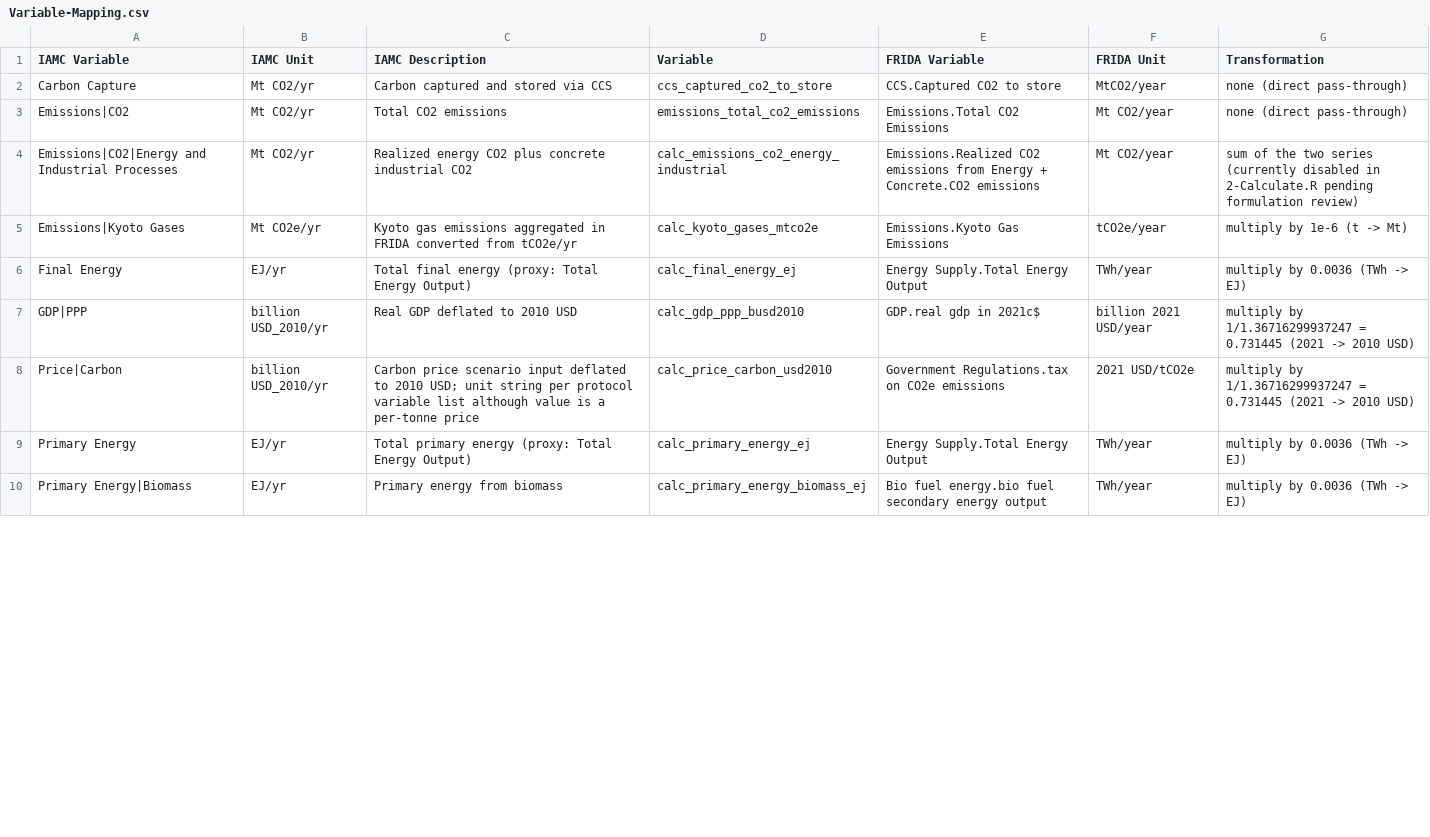
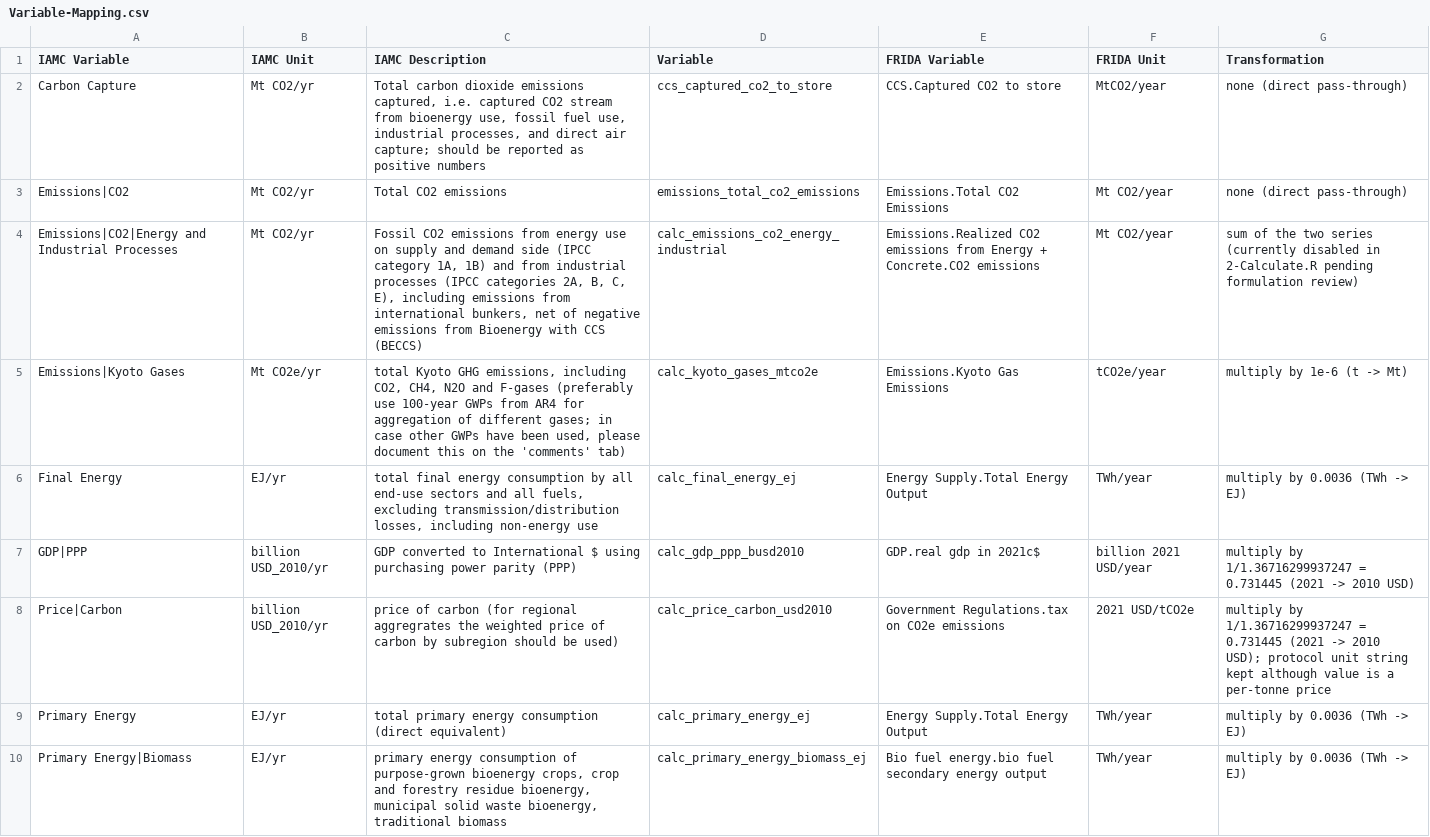
Before and after one commit to alecceckert/FRIDA-IAMC-Post-Processing, a CSV file: Mapping/Variable-Mapping.csv, drawn as a sheet; only a part is shown; the diff covers the shown part only.

Commit message:
update transformations documentation

```diff
--- a/Mapping/Variable-Mapping.csv
+++ b/Mapping/Variable-Mapping.csv
@@ -1,10 +1,10 @@
 IAMC Variable,IAMC Unit,IAMC Description,Variable,FRIDA Variable,FRIDA Unit,Transformation
-Carbon Capture,Mt CO2/yr,Carbon captured and stored via CCS,ccs_captured_co2_to_store,CCS.Captured CO2 to store,MtCO2/year,none (direct pass-through)
+Carbon Capture,Mt CO2/yr,"Total carbon dioxide emissions captured, i.e. captured CO2 stream from bioenergy use, fossil fuel use, industrial processes, and direct air capture; should be reported as positive numbers",ccs_captured_co2_to_store,CCS.Captured CO2 to store,MtCO2/year,none (direct pass-through)
 Emissions|CO2,Mt CO2/yr,Total CO2 emissions,emissions_total_co2_emissions,Emissions.Total CO2 Emissions,Mt CO2/year,none (direct pass-through)
-Emissions|CO2|Energy and Industrial Processes,Mt CO2/yr,Realized energy CO2 plus concrete industrial CO2,calc_emissions_co2_energy_industrial,Emissions.Realized CO2 emissions from Energy + Concrete.CO2 emissions,Mt CO2/year,sum of the two series (currently disabled in 2-Calculate.R pending formulation review)
-Emissions|Kyoto Gases,Mt CO2e/yr,Kyoto gas emissions aggregated in FRIDA converted from tCO2e/yr,calc_kyoto_gases_mtco2e,Emissions.Kyoto Gas Emissions,tCO2e/year,multiply by 1e-6 (t -> Mt)
-Final Energy,EJ/yr,Total final energy (proxy: Total Energy Output),calc_final_energy_ej,Energy Supply.Total Energy Output,TWh/year,multiply by 0.0036 (TWh -> EJ)
-GDP|PPP,billion USD_2010/yr,Real GDP deflated to 2010 USD,calc_gdp_ppp_busd2010,GDP.real gdp in 2021c$,billion 2021 USD/year,multiply by 1/1.36716299937247 = 0.731445 (2021 -> 2010 USD)
-Price|Carbon,billion USD_2010/yr,Carbon price scenario input deflated to 2010 USD; unit string per protocol variable list although value is a per-tonne price,calc_price_carbon_usd2010,Government Regulations.tax on CO2e emissions,2021 USD/tCO2e,multiply by 1/1.36716299937247 = 0.731445 (2021 -> 2010 USD)
-Primary Energy,EJ/yr,Total primary energy (proxy: Total Energy Output),calc_primary_energy_ej,Energy Supply.Total Energy Output,TWh/year,multiply by 0.0036 (TWh -> EJ)
-Primary Energy|Biomass,EJ/yr,Primary energy from biomass,calc_primary_energy_biomass_ej,Bio fuel energy.bio fuel secondary energy output,TWh/year,multiply by 0.0036 (TWh -> EJ)
+Emissions|CO2|Energy and Industrial Processes,Mt CO2/yr,"Fossil CO2 emissions from energy use on supply and demand side (IPCC category 1A, 1B) and from industrial processes (IPCC categories 2A, B, C, E), including emissions from international bunkers, net of negative emissions from Bioenergy with CCS (BECCS)",calc_emissions_co2_energy_industrial,Emissions.Realized CO2 emissions from Energy + Concrete.CO2 emissions,Mt CO2/year,sum of the two series (currently disabled in 2-Calculate.R pending formulation review)
+Emissions|Kyoto Gases,Mt CO2e/yr,"total Kyoto GHG emissions, including CO2, CH4, N2O and F-gases (preferably use 100-year GWPs from AR4 for aggregation of different gases; in case other GWPs have been used, please document this on the 'comments' tab)",calc_kyoto_gases_mtco2e,Emissions.Kyoto Gas Emissions,tCO2e/year,multiply by 1e-6 (t -> Mt)
+Final Energy,EJ/yr,"total final energy consumption by all end-use sectors and all fuels, excluding transmission/distribution losses, including non-energy use",calc_final_energy_ej,Energy Supply.Total Energy Output,TWh/year,multiply by 0.0036 (TWh -> EJ)
+GDP|PPP,billion USD_2010/yr,GDP converted to International $ using purchasing power parity (PPP),calc_gdp_ppp_busd2010,GDP.real gdp in 2021c$,billion 2021 USD/year,multiply by 1/1.36716299937247 = 0.731445 (2021 -> 2010 USD)
+Price|Carbon,billion USD_2010/yr,price of carbon (for regional aggregrates the weighted price of carbon by subregion should be used),calc_price_carbon_usd2010,Government Regulations.tax on CO2e emissions,2021 USD/tCO2e,multiply by 1/1.36716299937247 = 0.731445 (2021 -> 2010 USD); protocol unit string kept although value is a per-tonne price
+Primary Energy,EJ/yr,total primary energy consumption (direct equivalent),calc_primary_energy_ej,Energy Supply.Total Energy Output,TWh/year,multiply by 0.0036 (TWh -> EJ)
+Primary Energy|Biomass,EJ/yr,"primary energy consumption of purpose-grown bioenergy crops, crop and forestry residue bioenergy, municipal solid waste bioenergy, traditional biomass",calc_primary_energy_biomass_ej,Bio fuel energy.bio fuel secondary energy output,TWh/year,multiply by 0.0036 (TWh -> EJ)
```
Also changed, not shown: 12 edited cells elsewhere in this file.
